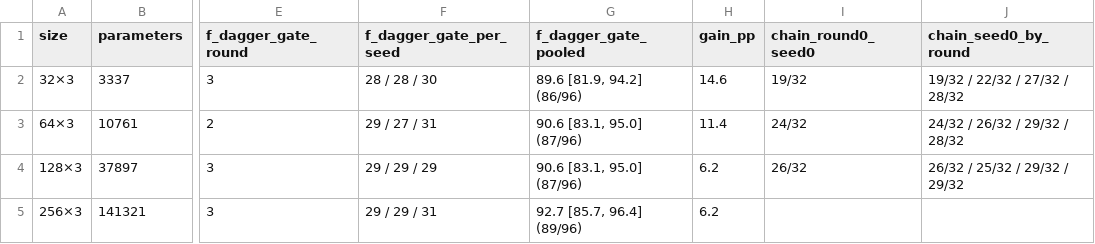
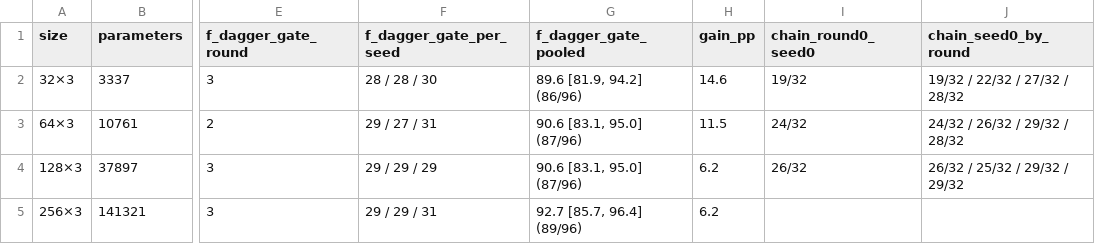
Before and after one commit to Yilin-1001/COMP0245-Robotnik-BC, a CSV file: final/robotnik_arm_task/report/09_network_size/tables/validation.csv, drawn as a sheet; only a part is shown, gaps mark what is left out; the diff names each change by its address in the sheet, - before the commit and + after, or states it on an @@ line.

Commit message:
docs: align report results with approved review

```diff
--- a/final/robotnik_arm_task/report/09_network_size/tables/validation.csv
+++ b/final/robotnik_arm_task/report/09_network_size/tables/validation.csv
-H3 (gain_pp): 11.4
+H3 (gain_pp): 11.5
```
Also changed, not shown: 8 other files.
